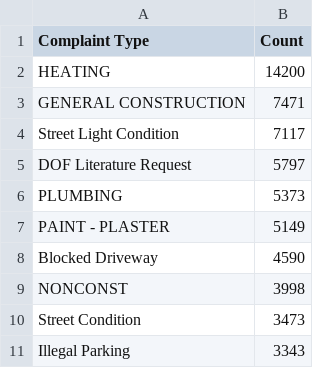
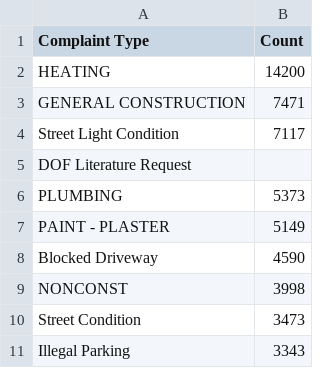
Before and after one commit to zunayed/noisyNYC, a CSV file: top_complaints.csv, drawn as a sheet; only a part is shown; the diff names each change by its address in the sheet, - before the commit and + after, or states it on an @@ line.

```diff
--- a/top_complaints.csv
+++ b/top_complaints.csv
-B5 (Count): 5797
+B5 (Count): (empty)
```
Also changed, not shown: 1 other file.
